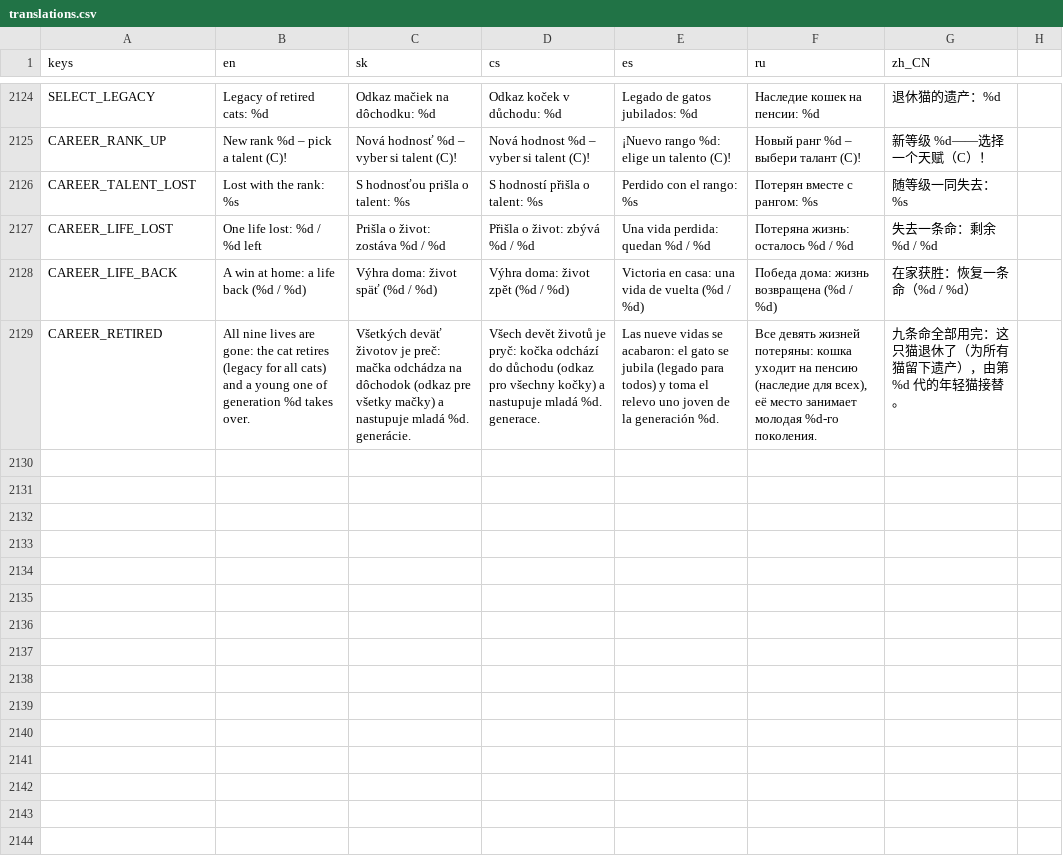
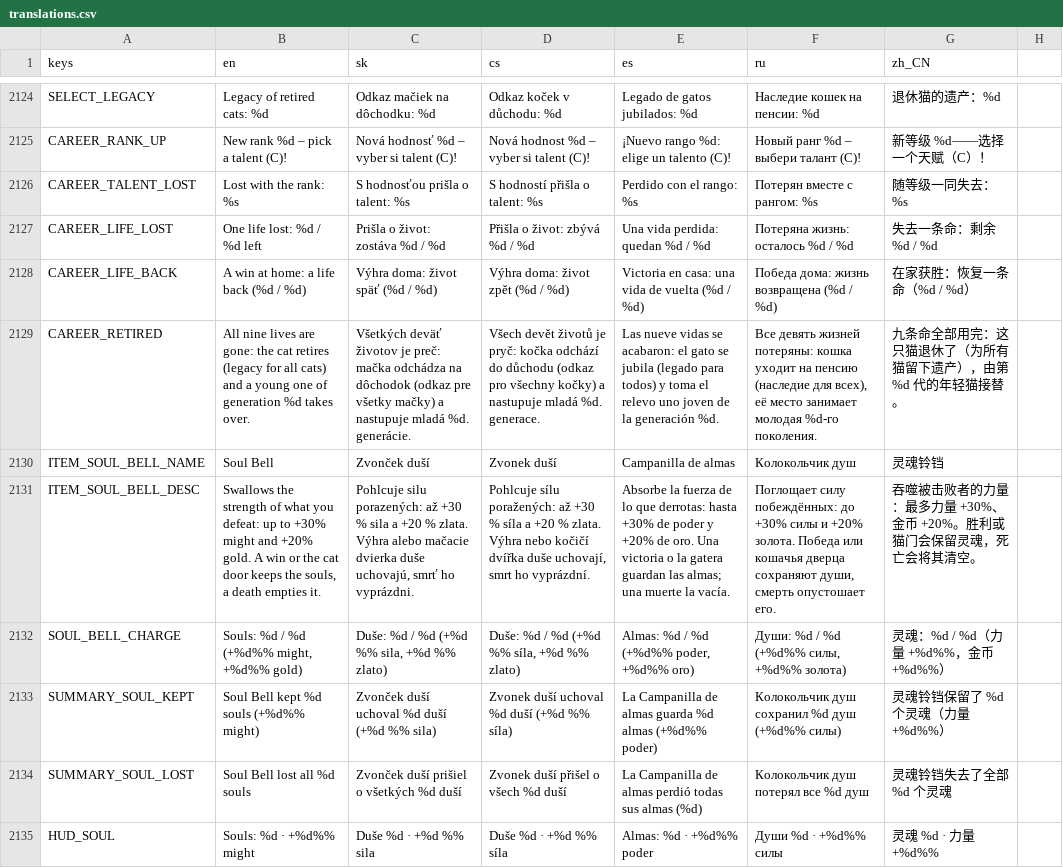
Before and after one commit to johnniccon01/cat-survivors, a CSV file: locale/translations.csv, drawn as a sheet; only a part is shown, gaps mark what is left out; the diff names each change by its address in the sheet, - before the commit and + after, or states it on an @@ line.

```diff
--- a/locale/translations.csv
+++ b/locale/translations.csv
+row 2130: ITEM_SOUL_BELL_NAME | Soul Bell | Zvonček duší | Zvonek duší | Campanilla de almas | Колокольчик душ | 灵魂铃铛
+row 2131: ITEM_SOUL_BELL_DESC | Swallows the strength of what you defeat: up to +30% might and +20% gold. A win or the cat door keeps the souls, a death empties it. | Pohlcuje silu porazených: až +30 % sila a +20 % zlata. Výhra alebo mačacie dvierka duše uchovajú, smrť ho vyprázdni. | Pohlcuje sílu poražených: až +30 % síla a +20 % zlata. Výhra nebo kočičí dvířka duše uchovají, smrt ho vyprázdní. | Absorbe la fuerza de lo que derrotas: hasta +30% de poder y +20% de oro. Una victoria o la gatera guardan las almas; una muerte la vacía. | Поглощает силу побеждённых: до +30% силы и +20% золота. Победа или кошачья дверца сохраняют души, смерть опустошает его. | 吞噬被击败者的力量：最多力量 +30%、金币 +20%。胜利或猫门会保留灵魂，死亡会将其清空。
+row 2132: SOUL_BELL_CHARGE | Souls: %d / %d (+%d%% might, +%d%% gold) | Duše: %d / %d (+%d %% sila, +%d %% zlato) | Duše: %d / %d (+%d %% síla, +%d %% zlato) | Almas: %d / %d (+%d%% poder, +%d%% oro) | Души: %d / %d (+%d%% силы, +%d%% золота) | 灵魂：%d / %d（力量 +%d%%，金币 +%d%%）
+row 2133: SUMMARY_SOUL_KEPT | Soul Bell kept %d souls (+%d%% might) | Zvonček duší uchoval %d duší (+%d %% sila) | Zvonek duší uchoval %d duší (+%d %% síla) | La Campanilla de almas guarda %d almas (+%d%% poder) | Колокольчик душ сохранил %d душ (+%d%% силы) | 灵魂铃铛保留了 %d 个灵魂（力量 +%d%%）
+row 2134: SUMMARY_SOUL_LOST | Soul Bell lost all %d souls | Zvonček duší prišiel o všetkých %d duší | Zvonek duší přišel o všech %d duší | La Campanilla de almas perdió todas sus almas (%d) | Колокольчик душ потерял все %d душ | 灵魂铃铛失去了全部 %d 个灵魂
+row 2135: HUD_SOUL | Souls: %d · +%d%% might | Duše %d · +%d %% sila | Duše %d · +%d %% síla | Almas: %d · +%d%% poder | Души %d · +%d%% силы | 灵魂 %d · 力量 +%d%%
```
Also changed, not shown: 15 other files.
